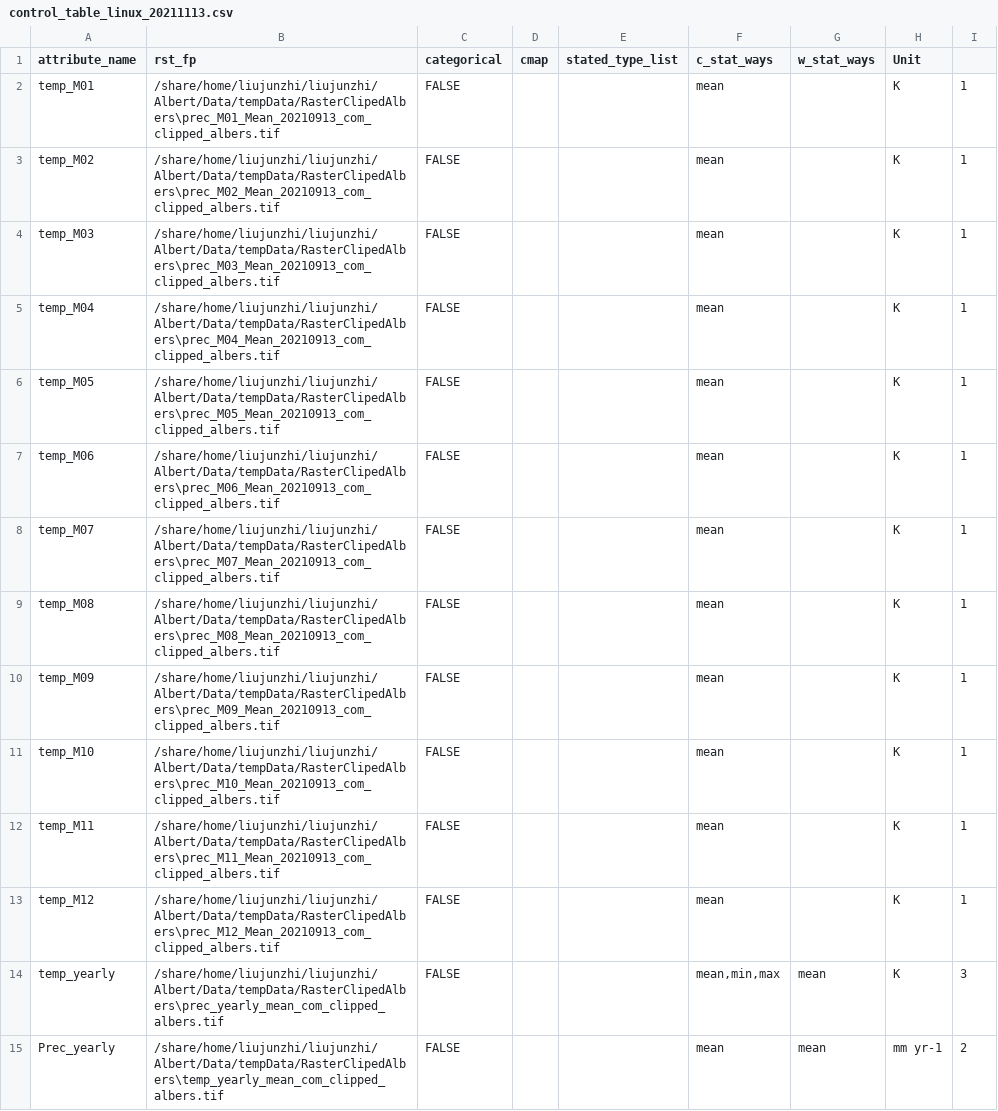
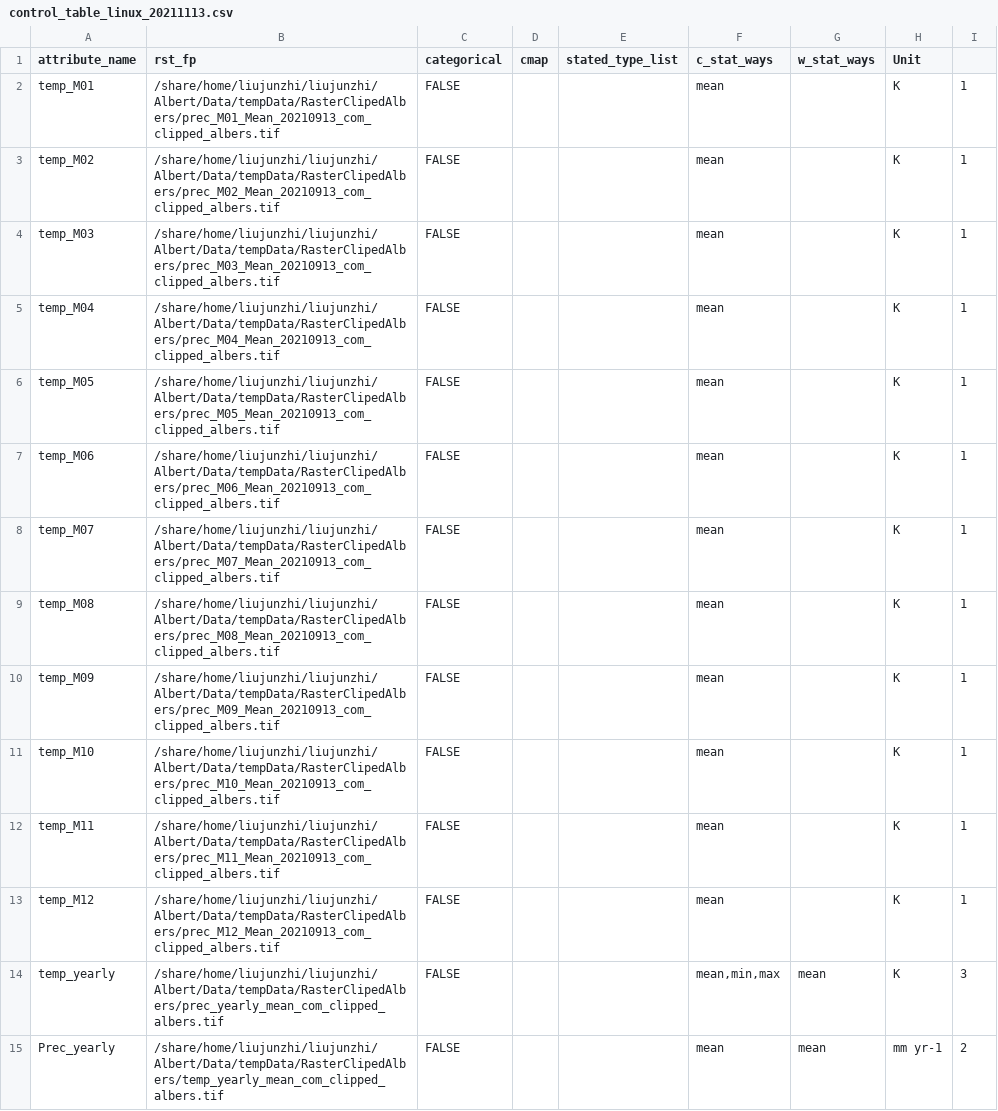
Before and after one commit to liujunzhi321/Group_321B, a CSV file: AlbertFang/Mark1_LakeBasin/control_table_linux_20211113.csv, drawn as a sheet; only a part is shown; the diff covers the shown part only.

Commit message:
fix bug

```diff
--- a/AlbertFang/Mark1_LakeBasin/control_table_linux_20211113.csv
+++ b/AlbertFang/Mark1_LakeBasin/control_table_linux_20211113.csv
@@ -1,15 +1,15 @@
 attribute_name,rst_fp,categorical,cmap,stated_type_list,c_stat_ways,w_stat_ways,Unit,
-temp_M01,/share/home/liujunzhi/liujunzhi/Albert/Data/tempData/RasterClipedAlbers\prec_M01_Mean_20210913_com_clipped_albers.tif,FALSE,,,mean,,K,1
-temp_M02,/share/home/liujunzhi/liujunzhi/Albert/Data/tempData/RasterClipedAlbers\prec_M02_Mean_20210913_com_clipped_albers.tif,FALSE,,,mean,,K,1
-temp_M03,/share/home/liujunzhi/liujunzhi/Albert/Data/tempData/RasterClipedAlbers\prec_M03_Mean_20210913_com_clipped_albers.tif,FALSE,,,mean,,K,1
-temp_M04,/share/home/liujunzhi/liujunzhi/Albert/Data/tempData/RasterClipedAlbers\prec_M04_Mean_20210913_com_clipped_albers.tif,FALSE,,,mean,,K,1
-temp_M05,/share/home/liujunzhi/liujunzhi/Albert/Data/tempData/RasterClipedAlbers\prec_M05_Mean_20210913_com_clipped_albers.tif,FALSE,,,mean,,K,1
-temp_M06,/share/home/liujunzhi/liujunzhi/Albert/Data/tempData/RasterClipedAlbers\prec_M06_Mean_20210913_com_clipped_albers.tif,FALSE,,,mean,,K,1
-temp_M07,/share/home/liujunzhi/liujunzhi/Albert/Data/tempData/RasterClipedAlbers\prec_M07_Mean_20210913_com_clipped_albers.tif,FALSE,,,mean,,K,1
-temp_M08,/share/home/liujunzhi/liujunzhi/Albert/Data/tempData/RasterClipedAlbers\prec_M08_Mean_20210913_com_clipped_albers.tif,FALSE,,,mean,,K,1
-temp_M09,/share/home/liujunzhi/liujunzhi/Albert/Data/tempData/RasterClipedAlbers\prec_M09_Mean_20210913_com_clipped_albers.tif,FALSE,,,mean,,K,1
-temp_M10,/share/home/liujunzhi/liujunzhi/Albert/Data/tempData/RasterClipedAlbers\prec_M10_Mean_20210913_com_clipped_albers.tif,FALSE,,,mean,,K,1
-temp_M11,/share/home/liujunzhi/liujunzhi/Albert/Data/tempData/RasterClipedAlbers\prec_M11_Mean_20210913_com_clipped_albers.tif,FALSE,,,mean,,K,1
-temp_M12,/share/home/liujunzhi/liujunzhi/Albert/Data/tempData/RasterClipedAlbers\prec_M12_Mean_20210913_com_clipped_albers.tif,FALSE,,,mean,,K,1
-temp_yearly,/share/home/liujunzhi/liujunzhi/Albert/Data/tempData/RasterClipedAlbers\prec_yearly_mean_com_clipped_albers.tif,FALSE,,,"mean,min,max",mean,K,3
-Prec_yearly,/share/home/liujunzhi/liujunzhi/Albert/Data/tempData/RasterClipedAlbers\temp_yearly_mean_com_clipped_albers.tif,FALSE,,,mean,mean,mm yr-1,2
+temp_M01,/share/home/liujunzhi/liujunzhi/Albert/Data/tempData/RasterClipedAlbers/prec_M01_Mean_20210913_com_clipped_albers.tif,FALSE,,,mean,,K,1
+temp_M02,/share/home/liujunzhi/liujunzhi/Albert/Data/tempData/RasterClipedAlbers/prec_M02_Mean_20210913_com_clipped_albers.tif,FALSE,,,mean,,K,1
+temp_M03,/share/home/liujunzhi/liujunzhi/Albert/Data/tempData/RasterClipedAlbers/prec_M03_Mean_20210913_com_clipped_albers.tif,FALSE,,,mean,,K,1
+temp_M04,/share/home/liujunzhi/liujunzhi/Albert/Data/tempData/RasterClipedAlbers/prec_M04_Mean_20210913_com_clipped_albers.tif,FALSE,,,mean,,K,1
+temp_M05,/share/home/liujunzhi/liujunzhi/Albert/Data/tempData/RasterClipedAlbers/prec_M05_Mean_20210913_com_clipped_albers.tif,FALSE,,,mean,,K,1
+temp_M06,/share/home/liujunzhi/liujunzhi/Albert/Data/tempData/RasterClipedAlbers/prec_M06_Mean_20210913_com_clipped_albers.tif,FALSE,,,mean,,K,1
+temp_M07,/share/home/liujunzhi/liujunzhi/Albert/Data/tempData/RasterClipedAlbers/prec_M07_Mean_20210913_com_clipped_albers.tif,FALSE,,,mean,,K,1
+temp_M08,/share/home/liujunzhi/liujunzhi/Albert/Data/tempData/RasterClipedAlbers/prec_M08_Mean_20210913_com_clipped_albers.tif,FALSE,,,mean,,K,1
+temp_M09,/share/home/liujunzhi/liujunzhi/Albert/Data/tempData/RasterClipedAlbers/prec_M09_Mean_20210913_com_clipped_albers.tif,FALSE,,,mean,,K,1
+temp_M10,/share/home/liujunzhi/liujunzhi/Albert/Data/tempData/RasterClipedAlbers/prec_M10_Mean_20210913_com_clipped_albers.tif,FALSE,,,mean,,K,1
+temp_M11,/share/home/liujunzhi/liujunzhi/Albert/Data/tempData/RasterClipedAlbers/prec_M11_Mean_20210913_com_clipped_albers.tif,FALSE,,,mean,,K,1
+temp_M12,/share/home/liujunzhi/liujunzhi/Albert/Data/tempData/RasterClipedAlbers/prec_M12_Mean_20210913_com_clipped_albers.tif,FALSE,,,mean,,K,1
+temp_yearly,/share/home/liujunzhi/liujunzhi/Albert/Data/tempData/RasterClipedAlbers/prec_yearly_mean_com_clipped_albers.tif,FALSE,,,"mean,min,max",mean,K,3
+Prec_yearly,/share/home/liujunzhi/liujunzhi/Albert/Data/tempData/RasterClipedAlbers/temp_yearly_mean_com_clipped_albers.tif,FALSE,,,mean,mean,mm yr-1,2
```
Also changed, not shown: 71 edited cells elsewhere in this file.
